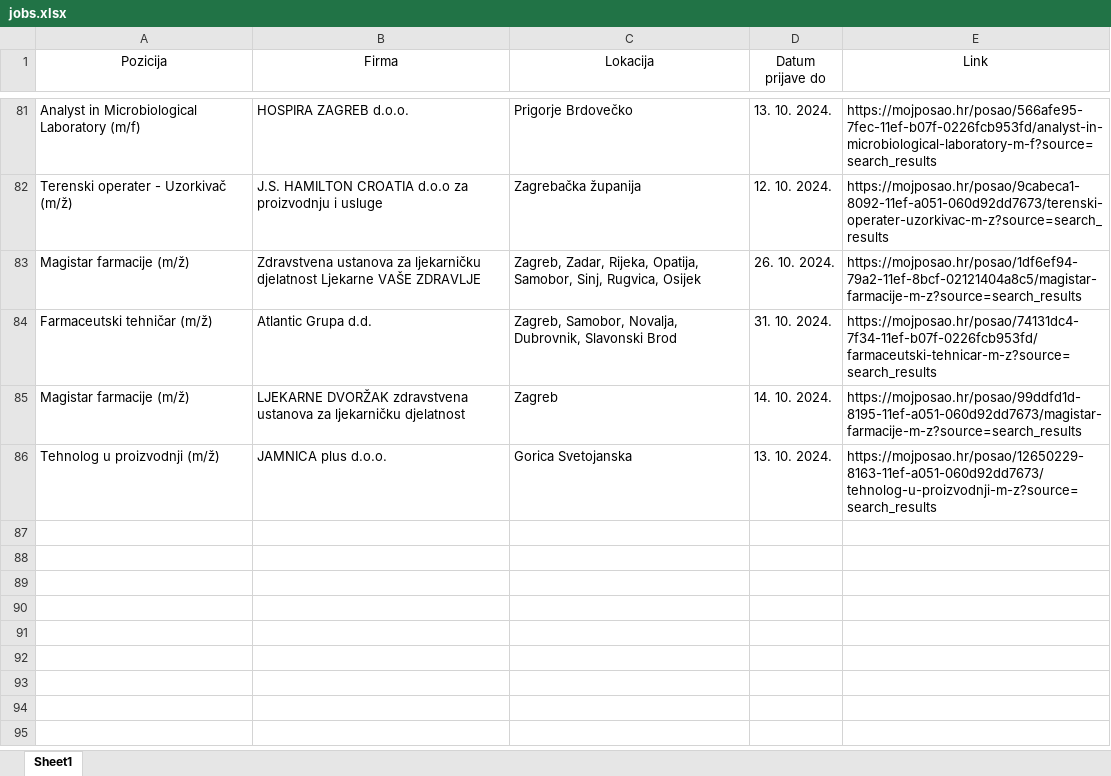
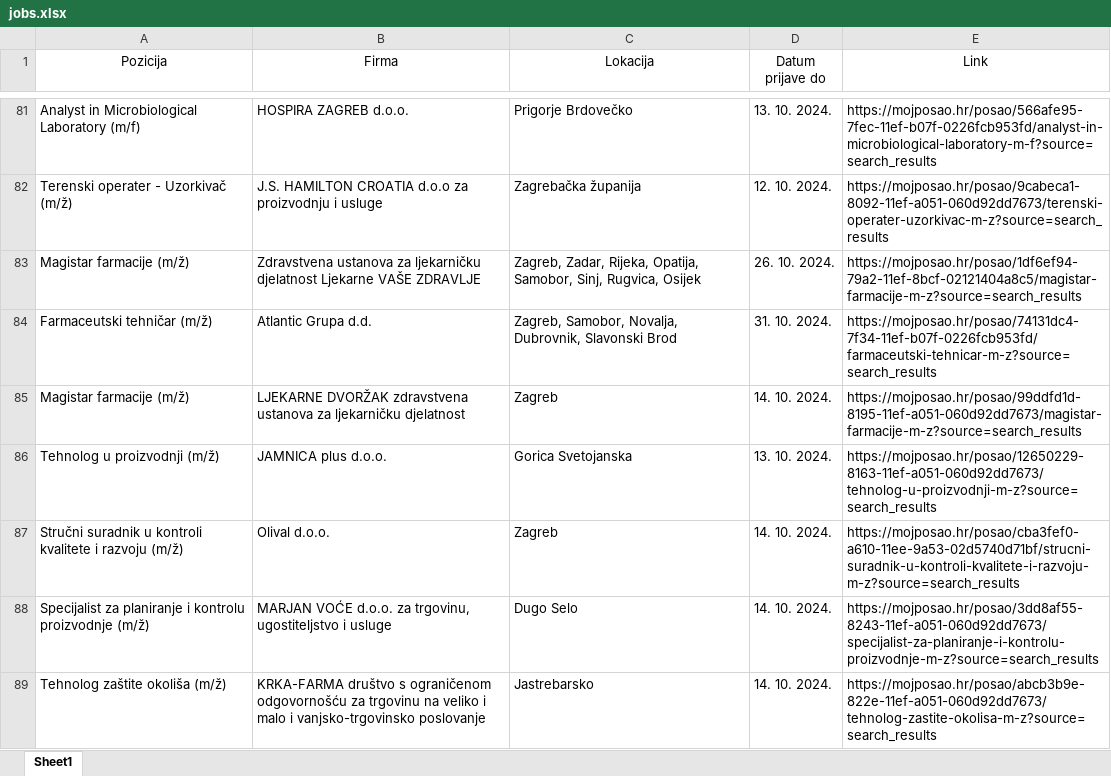
Before and after one commit to FraneCal/moj-posao-scraper, an Excel workbook: jobs.xlsx, sheet Sheet1, drawn as a sheet; only a part is shown, gaps mark what is left out; values as stored, in another font and other column widths than the file's, no borders; the diff names each change by its address in the sheet, - before the commit and + after, or states it on an @@ line.

```diff
--- a/jobs.xlsx (sheet Sheet1)
+++ b/jobs.xlsx (sheet Sheet1)
+row 87: Stručni suradnik u kontroli kvalitete i razvoju (m/ž) | Olival d.o.o. | Zagreb | 14. 10. 2024. | https://mojposao.hr/posao/cba3fef0-a610-11ee-9a53-02d5740d71bf/strucni-suradnik-u-kontroli-kvalitete-i-razvoju-m-z?source=search_results
+row 88: Specijalist za planiranje i kontrolu proizvodnje (m/ž) | MARJAN VOĆE d.o.o. za trgovinu, ugostiteljstvo i usluge | Dugo Selo | 14. 10. 2024. | https://mojposao.hr/posao/3dd8af55-8243-11ef-a051-060d92dd7673/specijalist-za-planiranje-i-kontrolu-proizvodnje-m-z?source=search_results
+row 89: Tehnolog zaštite okoliša (m/ž) | KRKA-FARMA društvo s ograničenom odgovornošću za trgovinu na veliko i malo i vanjsko-trgovinsko poslovanje | Jastrebarsko | 14. 10. 2024. | https://mojposao.hr/posao/abcb3b9e-822e-11ef-a051-060d92dd7673/tehnolog-zastite-okolisa-m-z?source=search_results
```
